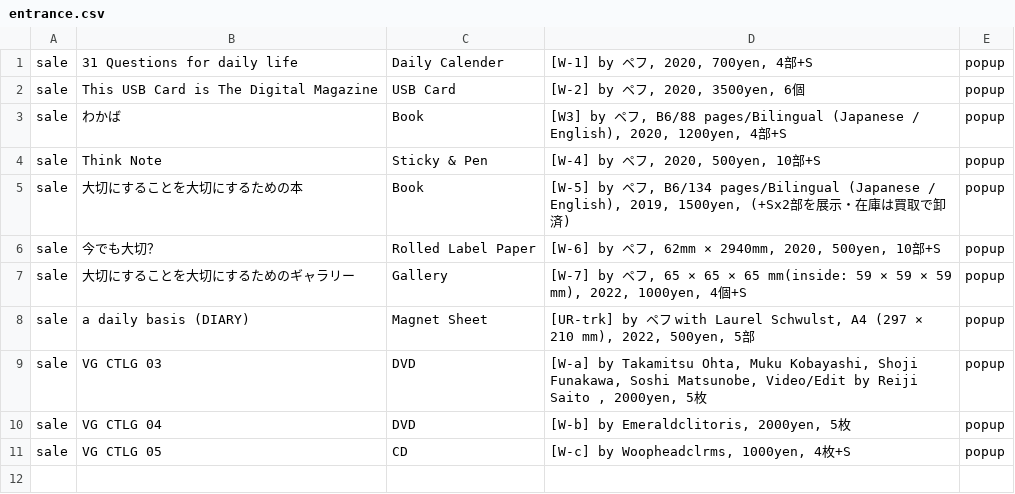
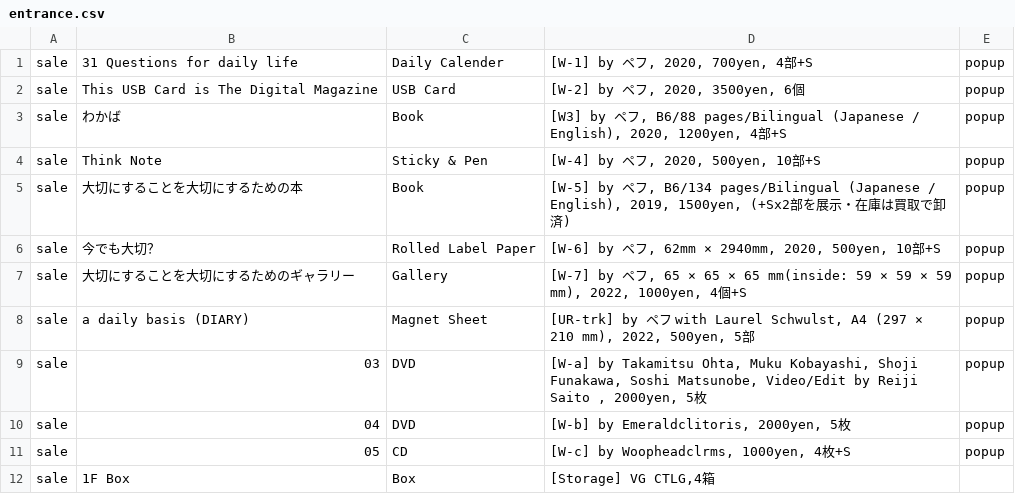
Before and after one commit to pe-hu/index, a CSV file: org/3d/entrance.csv, drawn as a sheet.

```diff
--- a/org/3d/entrance.csv
+++ b/org/3d/entrance.csv
@@ -8,4 +8,5 @@ sale, 大切にすることを大切にするためのギャラリー,Gallery,"[
 sale,a daily basis (DIARY),Magnet Sheet,"[UR-trk] by ペフ with Laurel Schwulst, A4 (297 × 210 mm), 2022, 500yen, 5部",popup,
-sale,VG CTLG 03,DVD,"[W-a] by Takamitsu Ohta, Muku Kobayashi, Shoji Funakawa, Soshi Matsunobe, Video/Edit by Reiji Saito , 2000yen, 5枚",popup,
-sale,VG CTLG 04,DVD,"[W-b] by Emeraldclitoris, 2000yen, 5枚",popup,
-sale,VG CTLG 05,CD,"[W-c] by Woopheadclrms, 1000yen, 4枚+S",popup,
+sale,03,DVD,"[W-a] by Takamitsu Ohta, Muku Kobayashi, Shoji Funakawa, Soshi Matsunobe, Video/Edit by Reiji Saito , 2000yen, 5枚",popup,
+sale,04,DVD,"[W-b] by Emeraldclitoris, 2000yen, 5枚",popup,
+sale,05,CD,"[W-c] by Woopheadclrms, 1000yen, 4枚+S",popup,
+sale,1F Box,Box,"[Storage] VG CTLG,4箱",,
```
Also changed, not shown: org/3d/books.csv, org/3d/fashion.csv, 3 other files.
